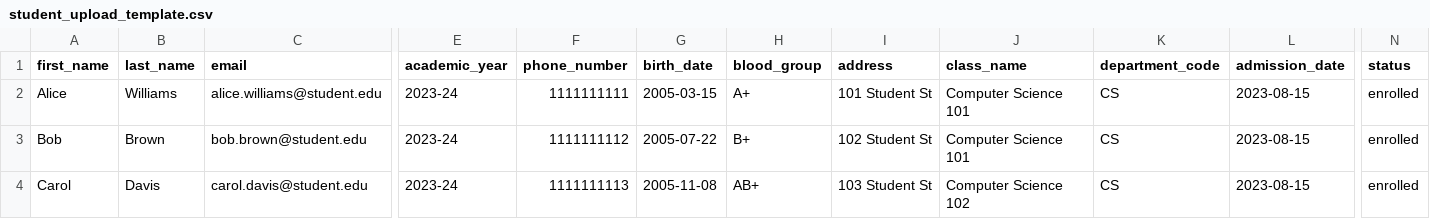
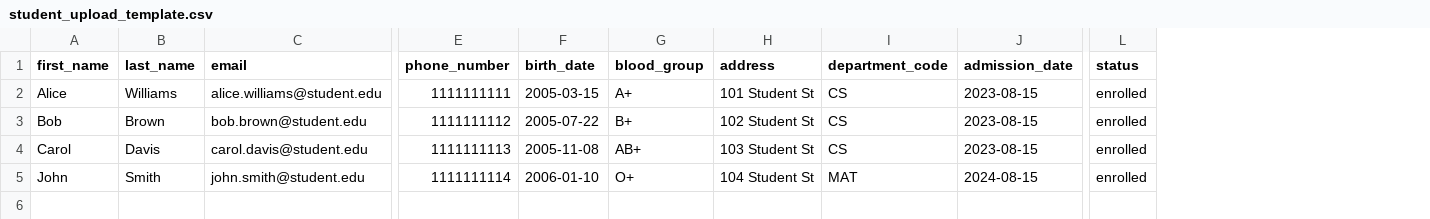
Before and after one commit to Ashokgmindia/review360, a CSV file: academics/sample_templates/student_upload_template.csv, drawn as a sheet; only a part is shown, gaps mark what is left out; removed rows and columns are numbered as before the commit, all else as after; rows hold the shown columns only; the diff names each change by its address in the sheet, - before the commit and + after, or states it on an @@ line.

Commit message:
updated student bulk

```diff
--- a/academics/sample_templates/student_upload_template.csv
+++ b/academics/sample_templates/student_upload_template.csv
-column E (academic_year), rows 2-4: all 2023-24
-column J (class_name), rows 2-4: Computer Science 101 | Computer Science 101 | Computer Science 102
+row 5: John | Smith | john.smith@student.edu | 1111111114 | 2006-01-10 | O+ | 104 Student St | MAT | 2024-08-15 | enrolled
```
Also changed, not shown: 11 other files.
